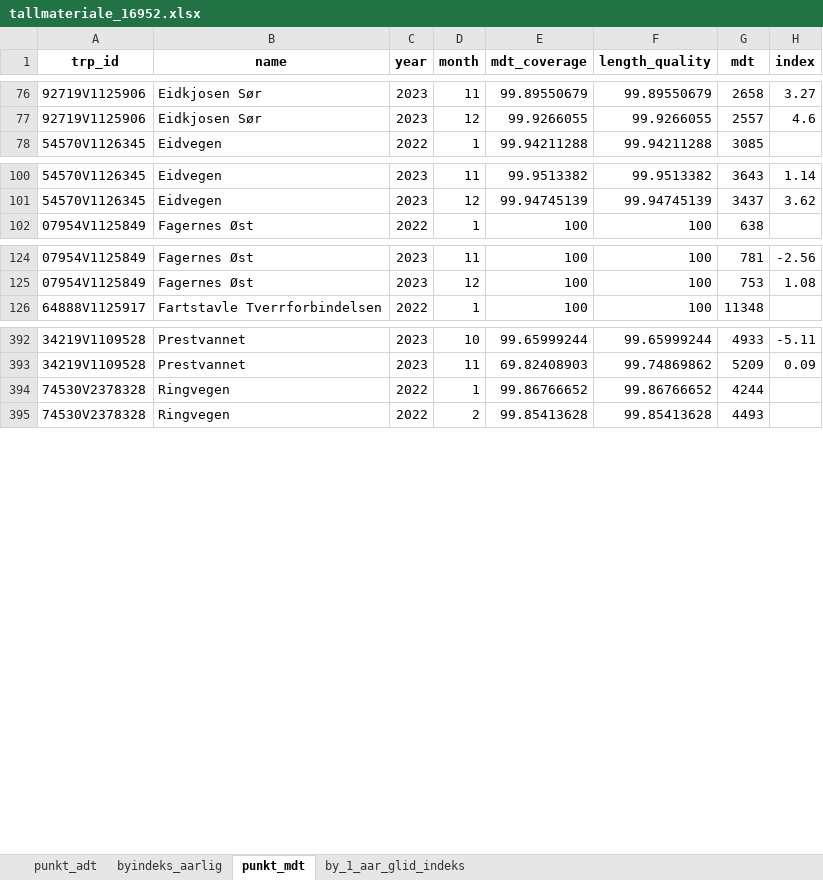
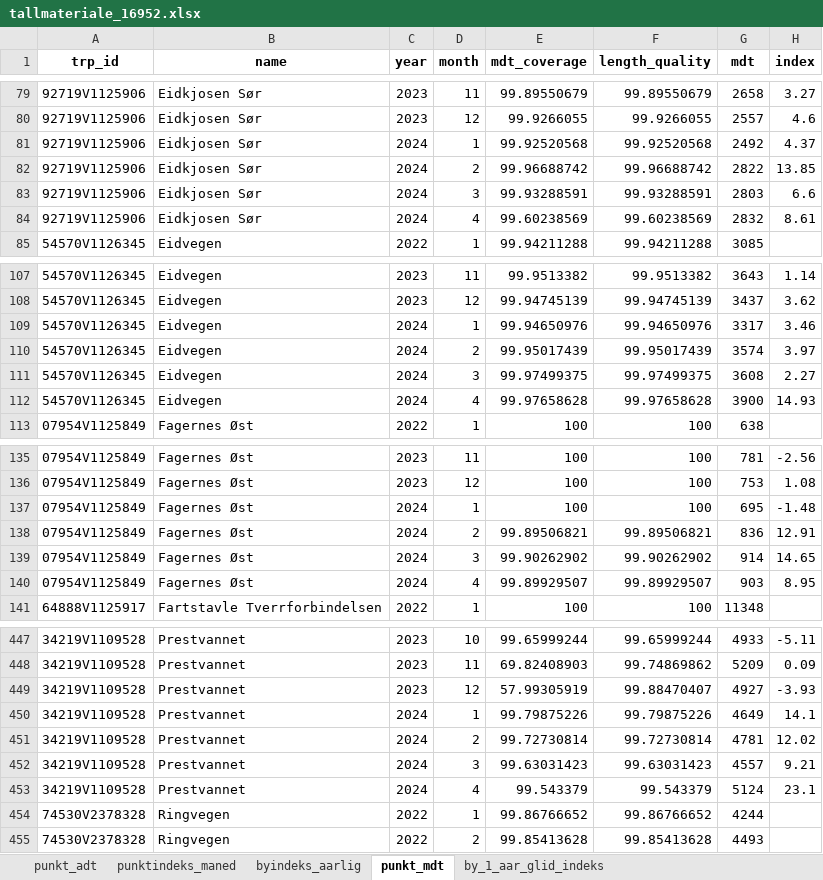
Before and after one commit to snohan/byindeks, an Excel workbook: data_indexpoints_tidy/tallmateriale_16952.xlsx, sheet punkt_mdt, drawn as a sheet; only a part is shown, gaps mark what is left out; values as stored, in another font and other column widths than the file's, no borders; the diff covers the shown part only; the diff names each change by its address in the sheet, - before the commit and + after, or states it on an @@ line.

```diff
--- a/data_indexpoints_tidy/tallmateriale_16952.xlsx (sheet punkt_mdt)
+++ b/data_indexpoints_tidy/tallmateriale_16952.xlsx (sheet punkt_mdt)
+sheet tab: punktindeks_maned
+row 81: 92719V1125906 | Eidkjosen Sør | 2024 | 1 | 99.92520568 | 99.92520568 | 2492 | 4.37
+row 82: 92719V1125906 | Eidkjosen Sør | 2024 | 2 | 99.96688742 | 99.96688742 | 2822 | 13.85
+row 83: 92719V1125906 | Eidkjosen Sør | 2024 | 3 | 99.93288591 | 99.93288591 | 2803 | 6.6
+row 84: 92719V1125906 | Eidkjosen Sør | 2024 | 4 | 99.60238569 | 99.60238569 | 2832 | 8.61
+row 109: 54570V1126345 | Eidvegen | 2024 | 1 | 99.94650976 | 99.94650976 | 3317 | 3.46
+row 110: 54570V1126345 | Eidvegen | 2024 | 2 | 99.95017439 | 99.95017439 | 3574 | 3.97
+row 111: 54570V1126345 | Eidvegen | 2024 | 3 | 99.97499375 | 99.97499375 | 3608 | 2.27
+row 112: 54570V1126345 | Eidvegen | 2024 | 4 | 99.97658628 | 99.97658628 | 3900 | 14.93
+row 137: 07954V1125849 | Fagernes Øst | 2024 | 1 | 100 | 100 | 695 | -1.48
+row 138: 07954V1125849 | Fagernes Øst | 2024 | 2 | 99.89506821 | 99.89506821 | 836 | 12.91
+row 139: 07954V1125849 | Fagernes Øst | 2024 | 3 | 99.90262902 | 99.90262902 | 914 | 14.65
+row 140: 07954V1125849 | Fagernes Øst | 2024 | 4 | 99.89929507 | 99.89929507 | 903 | 8.95
+row 449: 34219V1109528 | Prestvannet | 2023 | 12 | 57.99305919 | 99.88470407 | 4927 | -3.93
+row 450: 34219V1109528 | Prestvannet | 2024 | 1 | 99.79875226 | 99.79875226 | 4649 | 14.1
+row 451: 34219V1109528 | Prestvannet | 2024 | 2 | 99.72730814 | 99.72730814 | 4781 | 12.02
+row 452: 34219V1109528 | Prestvannet | 2024 | 3 | 99.63031423 | 99.63031423 | 4557 | 9.21
+row 453: 34219V1109528 | Prestvannet | 2024 | 4 | 99.543379 | 99.543379 | 5124 | 23.1
```
Also changed, not shown: 72 added rows and 4 edited cells elsewhere in this sheet, sheet by_1_aar_glid_indeks, sheet byindeks_aarlig, sheet punkt_adt, data_indexpoints_tidy/tallmateriale_8952.xlsx, data_indexpoints_tidy/tallmateriale_952.xlsx, 5 other files.
